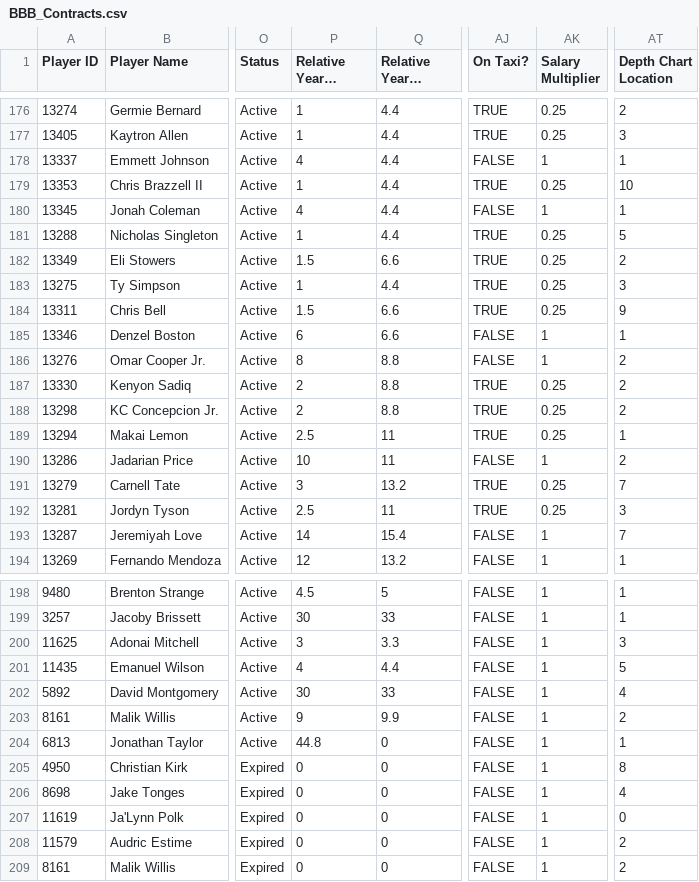
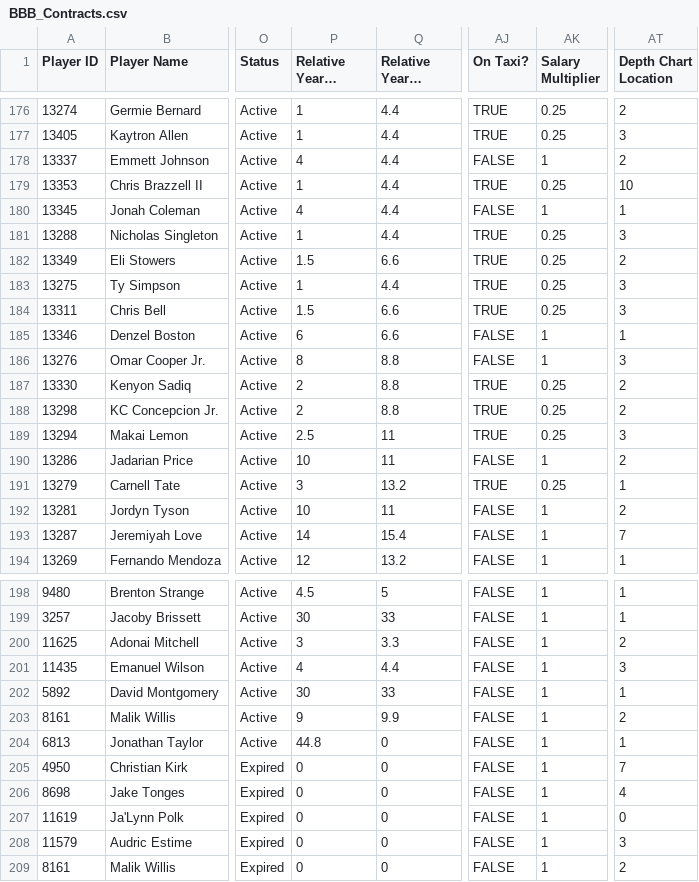
Before and after one commit to lalder95/AGS_Data, a CSV file: CSV/BBB_Contracts.csv, drawn as a sheet; only a part is shown, gaps mark what is left out; long unchanged cells end in …; the diff covers the shown part only; the diff names each change by its address in the sheet, - before the commit and + after, or states it on an @@ line.

Commit message:
Uploading CSV files

```diff
--- a/CSV/BBB_Contracts.csv
+++ b/CSV/BBB_Contracts.csv
-AT178 (Depth Chart Location): 1
+AT178 (Depth Chart Location): 2
-AT181 (Depth Chart Location): 5
+AT181 (Depth Chart Location): 3
-AT184 (Depth Chart Location): 9
+AT184 (Depth Chart Location): 3
-AT186 (Depth Chart Location): 2
+AT186 (Depth Chart Location): 3
-AT189 (Depth Chart Location): 1
+AT189 (Depth Chart Location): 3
-AT191 (Depth Chart Location): 7
+AT191 (Depth Chart Location): 1
-P192 (Relative Year 1 Salary): 2.5
+P192 (Relative Year 1 Salary): 10
-AJ192 (On Taxi?): TRUE
+AJ192 (On Taxi?): FALSE
-AK192 (Salary Multiplier): 0.25
+AK192 (Salary Multiplier): 1
-AT192 (Depth Chart Location): 3
+AT192 (Depth Chart Location): 2
-AT200 (Depth Chart Location): 3
+AT200 (Depth Chart Location): 2
-AT201 (Depth Chart Location): 5
+AT201 (Depth Chart Location): 3
-AT202 (Depth Chart Location): 4
+AT202 (Depth Chart Location): 1
-AT205 (Depth Chart Location): 8
+AT205 (Depth Chart Location): 7
-AT208 (Depth Chart Location): 2
+AT208 (Depth Chart Location): 3
```
Also changed, not shown: 105 edited cells elsewhere in this file.
